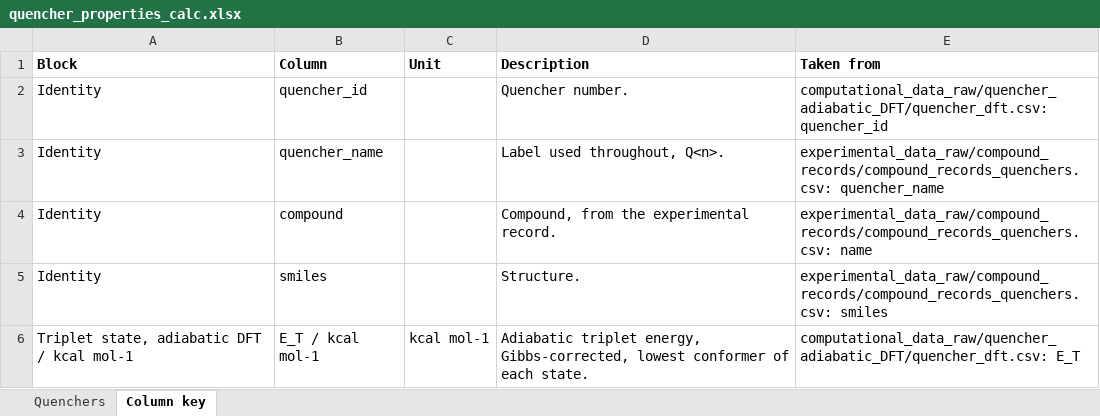
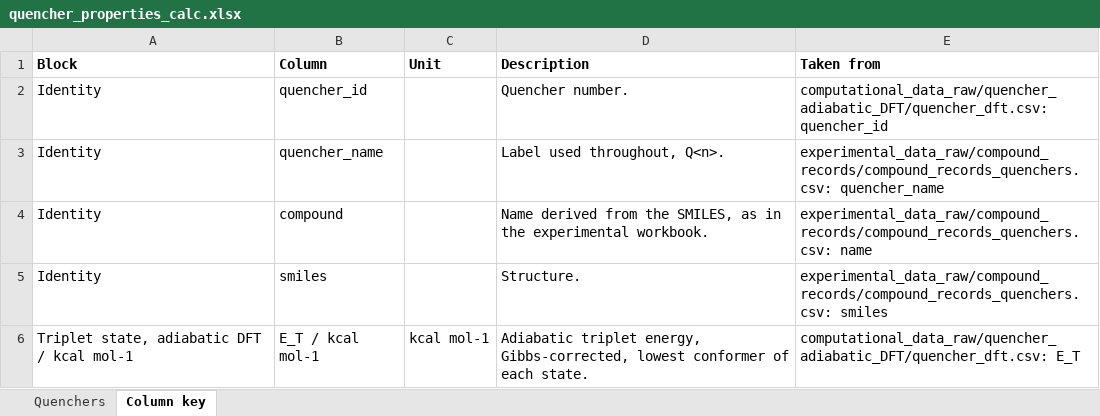
Before and after one commit to niklashoelter/MarcusEnTdecker, an Excel workbook: data/computational_data_processed/quencher_properties_calc.xlsx, sheet Column key, drawn as a sheet; only a part is shown; values as stored, in another font and other column widths than the file's, no borders; the diff names each change by its address in the sheet, - before the commit and + after, or states it on an @@ line.

```diff
--- a/data/computational_data_processed/quencher_properties_calc.xlsx (sheet Column key)
+++ b/data/computational_data_processed/quencher_properties_calc.xlsx (sheet Column key)
-D4 (Description): Compound, from the experimental record.
+D4 (Description): Name derived from the SMILES, as in the experimental workbook.
```
Also changed, not shown: sheet Quenchers, data/experimental_data_processed/quencher_properties_exp.xlsx, 9 other files.
